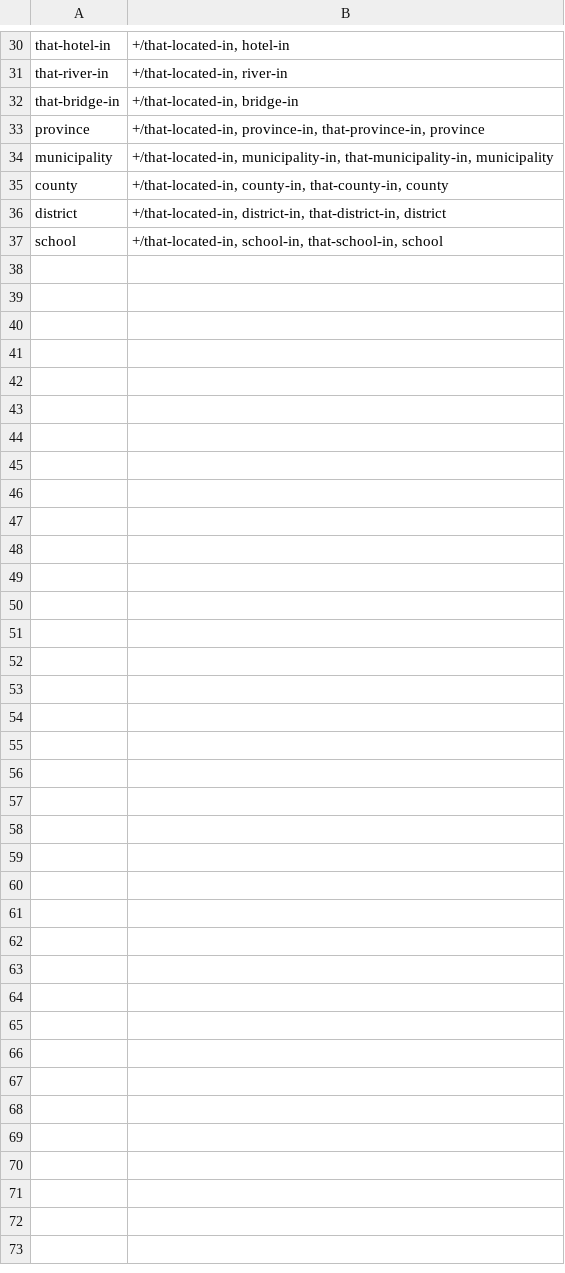
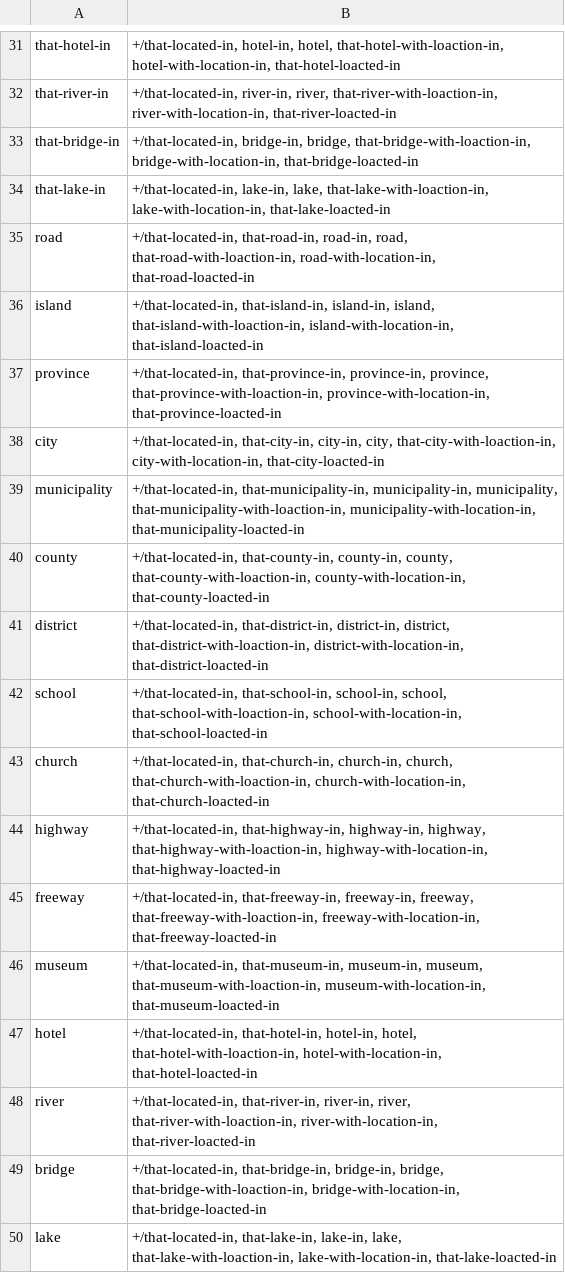
Before and after one commit to yanaiela/lm_meaning, a TSV file: data/pattern_data/P131_entailment_lemmas.tsv, drawn as a sheet; only a part is shown, gaps mark what is left out; addresses are those after the commit; the diff covers the shown part only; the diff names each change by its address in the sheet, - before the commit and + after, or states it on an @@ line.

```diff
--- a/data/pattern_data/P131_entailment_lemmas.tsv
+++ b/data/pattern_data/P131_entailment_lemmas.tsv
-B31: +/that-located-in, hotel-in
+B31: +/that-located-in, hotel-in, hotel, that-hotel-with-loaction-in, hotel-with-location-in, that-hotel-loacted-in
-B32: +/that-located-in, river-in
+B32: +/that-located-in, river-in, river, that-river-with-loaction-in, river-with-location-in, that-river-loacted-in
-B33: +/that-located-in, bridge-in
+B33: +/that-located-in, bridge-in, bridge, that-bridge-with-loaction-in, bridge-with-location-in, that-bridge-loacted-in
+row 34: that-lake-in | +/that-located-in, lake-in, lake, that-lake-with-loaction-in, lake-with-location-in, that-lake-loacted-in
+row 35: road | +/that-located-in, that-road-in, road-in, road, that-road-with-loaction-in, road-with-location-in, that-road-loacted-in
+row 36: island | +/that-located-in, that-island-in, island-in, island, that-island-with-loaction-in, island-with-location-in, that-island-loacted-in
-B37: +/that-located-in, province-in, that-province-in, province
+B37: +/that-located-in, that-province-in, province-in, province, that-province-with-loaction-in, province-with-location-in, that-province-loacted-in
+row 38: city | +/that-located-in, that-city-in, city-in, city, that-city-with-loaction-in, city-with-location-in, that-city-loacted-in
-B39: +/that-located-in, municipality-in, that-municipality-in, municipality
+B39: +/that-located-in, that-municipality-in, municipality-in, municipality, that-municipality-with-loaction-in, municipality-with-location-in, that-municipality-loacted-in
-B40: +/that-located-in, county-in, that-county-in, county
+B40: +/that-located-in, that-county-in, county-in, county, that-county-with-loaction-in, county-with-location-in, that-county-loacted-in
-B41: +/that-located-in, district-in, that-district-in, district
+B41: +/that-located-in, that-district-in, district-in, district, that-district-with-loaction-in, district-with-location-in, that-district-loacted-in
-B42: +/that-located-in, school-in, that-school-in, school
+B42: +/that-located-in, that-school-in, school-in, school, that-school-with-loaction-in, school-with-location-in, that-school-loacted-in
+row 43: church | +/that-located-in, that-church-in, church-in, church, that-church-with-loaction-in, church-with-location-in, that-church-loacted-in
+row 44: highway | +/that-located-in, that-highway-in, highway-in, highway, that-highway-with-loaction-in, highway-with-location-in, that-highway-loacted-in
+row 45: freeway | +/that-located-in, that-freeway-in, freeway-in, freeway, that-freeway-with-loaction-in, freeway-with-location-in, that-freeway-loacted-in
+row 46: museum | +/that-located-in, that-museum-in, museum-in, museum, that-museum-with-loaction-in, museum-with-location-in, that-museum-loacted-in
+row 47: hotel | +/that-located-in, that-hotel-in, hotel-in, hotel, that-hotel-with-loaction-in, hotel-with-location-in, that-hotel-loacted-in
+row 48: river | +/that-located-in, that-river-in, river-in, river, that-river-with-loaction-in, river-with-location-in, that-river-loacted-in
+row 49: bridge | +/that-located-in, that-bridge-in, bridge-in, bridge, that-bridge-with-loaction-in, bridge-with-location-in, that-bridge-loacted-in
+row 50: lake | +/that-located-in, that-lake-in, lake-in, lake, that-lake-with-loaction-in, lake-with-location-in, that-lake-loacted-in
```
Also changed, not shown: 1 added row and 27 edited cells elsewhere in this file.
